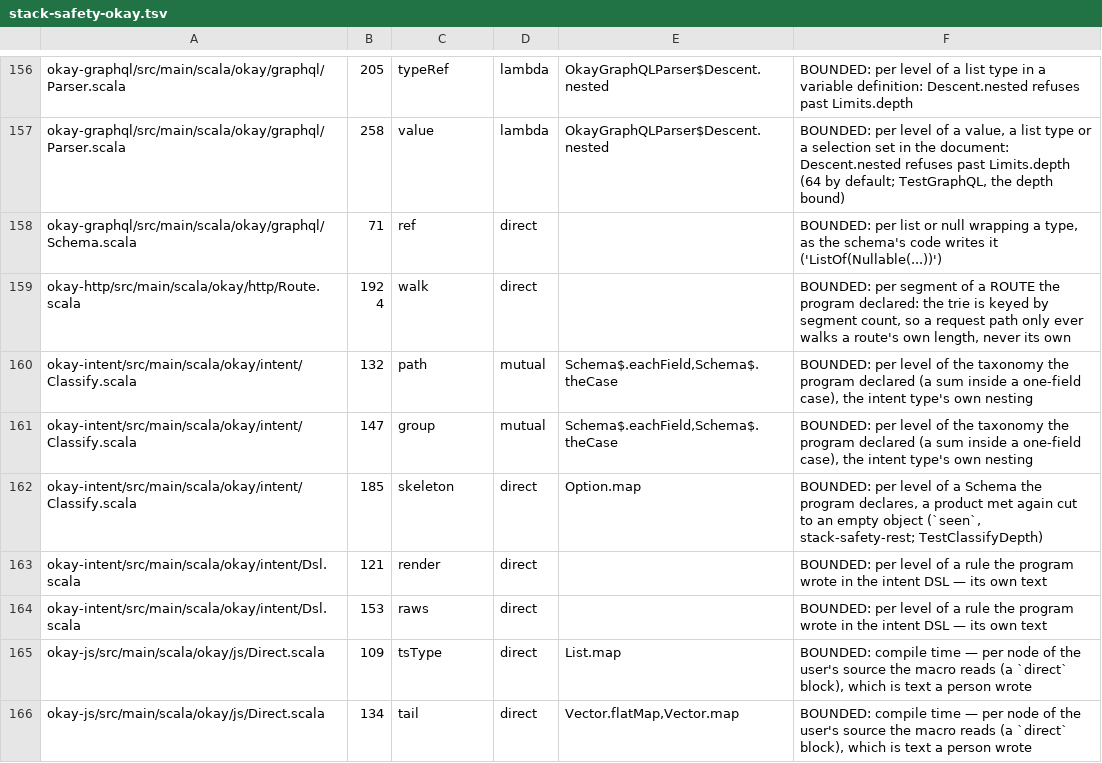
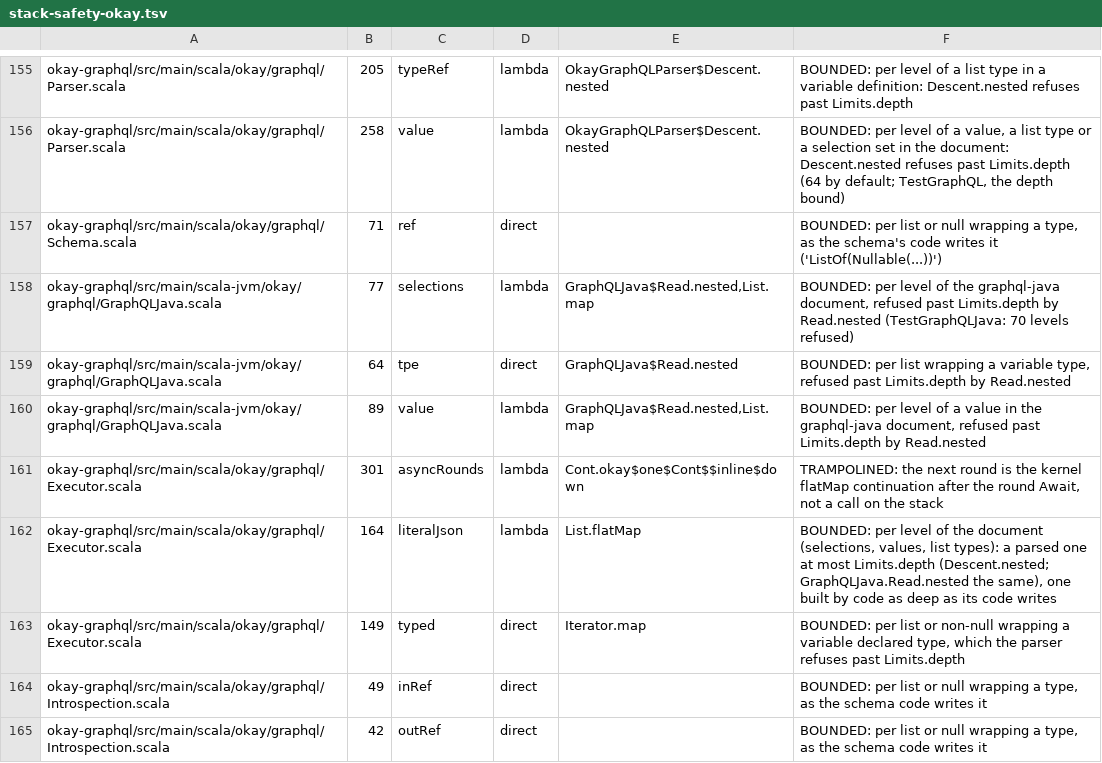
Before and after one commit to sergey-scherbina/okay, a TSV file: specs/stack-safety-okay.tsv, drawn as a sheet; only a part is shown, gaps mark what is left out; the shorter side is filled out with more unchanged rows; the diff covers the shown part only.

Commit message:
okay-graphql-next: docs (okay-graphql's new sections, okay-graphql-http's page, the index), spec checked off with decisions and results, changelog, the stack-safety rows; the emptied backlog section gone

```diff
--- a/specs/stack-safety-okay.tsv
+++ b/specs/stack-safety-okay.tsv
@@ -158 +157,9 @@ okay-graphql/src/main/scala/okay/graphql/Parser.scala	258	value	lambda	OkayGraph
 okay-graphql/src/main/scala/okay/graphql/Schema.scala	71	ref	direct		BOUNDED: per list or null wrapping a type, as the schema's code writes it ('ListOf(Nullable(...))')
+okay-graphql/src/main/scala-jvm/okay/graphql/GraphQLJava.scala	77	selections	lambda	GraphQLJava$Read.nested,List.map	BOUNDED: per level of the graphql-java document, refused past Limits.depth by Read.nested (TestGraphQLJava: 70 levels refused)
+okay-graphql/src/main/scala-jvm/okay/graphql/GraphQLJava.scala	64	tpe	direct	GraphQLJava$Read.nested	BOUNDED: per list wrapping a variable type, refused past Limits.depth by Read.nested
+okay-graphql/src/main/scala-jvm/okay/graphql/GraphQLJava.scala	89	value	lambda	GraphQLJava$Read.nested,List.map	BOUNDED: per level of a value in the graphql-java document, refused past Limits.depth by Read.nested
+okay-graphql/src/main/scala/okay/graphql/Executor.scala	301	asyncRounds	lambda	Cont.okay$one$Cont$$inline$down	TRAMPOLINED: the next round is the kernel flatMap continuation after the round Await, not a call on the stack
+okay-graphql/src/main/scala/okay/graphql/Executor.scala	164	literalJson	lambda	List.flatMap	BOUNDED: per level of the document (selections, values, list types): a parsed one at most Limits.depth (Descent.nested; GraphQLJava.Read.nested the same), one built by code as deep as its code writes
+okay-graphql/src/main/scala/okay/graphql/Executor.scala	149	typed	direct	Iterator.map	BOUNDED: per list or non-null wrapping a variable declared type, which the parser refuses past Limits.depth
+okay-graphql/src/main/scala/okay/graphql/Introspection.scala	49	inRef	direct		BOUNDED: per list or null wrapping a type, as the schema code writes it
+okay-graphql/src/main/scala/okay/graphql/Introspection.scala	42	outRef	direct		BOUNDED: per list or null wrapping a type, as the schema code writes it
```
Also changed, not shown: 7 added rows and 1 removed row elsewhere in this file, 7 other files.
